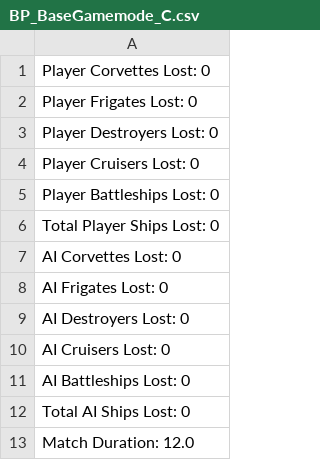
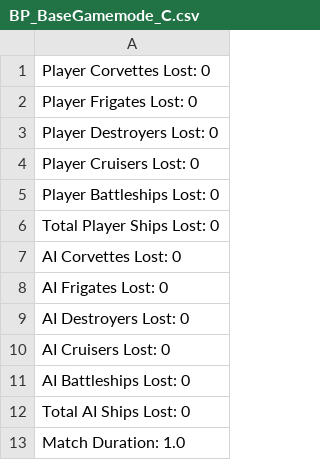
Before and after one commit to T-Stevens1299/FYP-Training, a CSV file: BP_BaseGamemode_C.csv, drawn as a sheet.

```diff
--- a/BP_BaseGamemode_C.csv
+++ b/BP_BaseGamemode_C.csv
@@ -12,2 +12,2 @@ AI Battleships Lost: 0,
 Total AI Ships Lost: 0,
-Match Duration: 12.0,
+Match Duration: 1.0,
```
Also changed, not shown: 13 other files.
